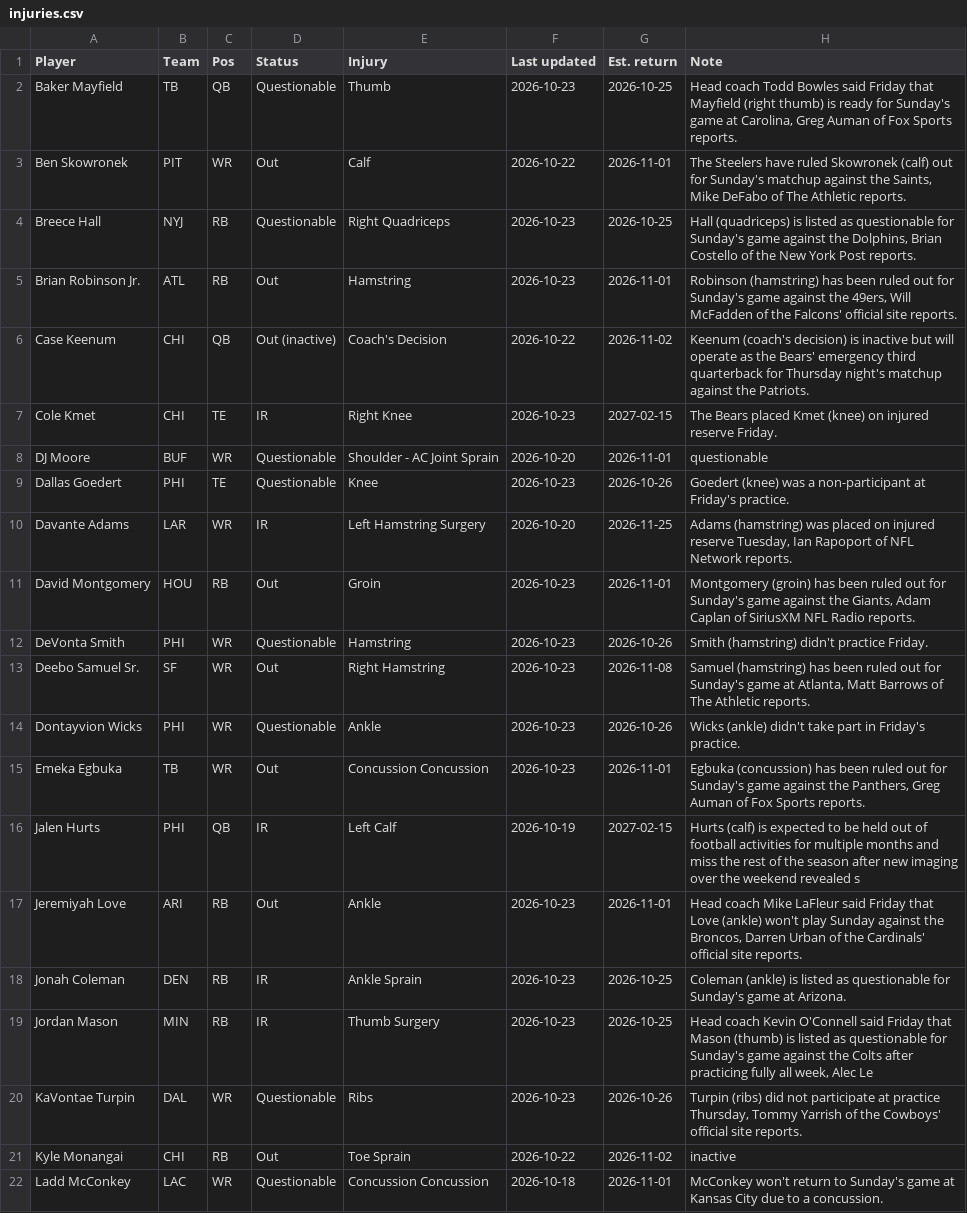
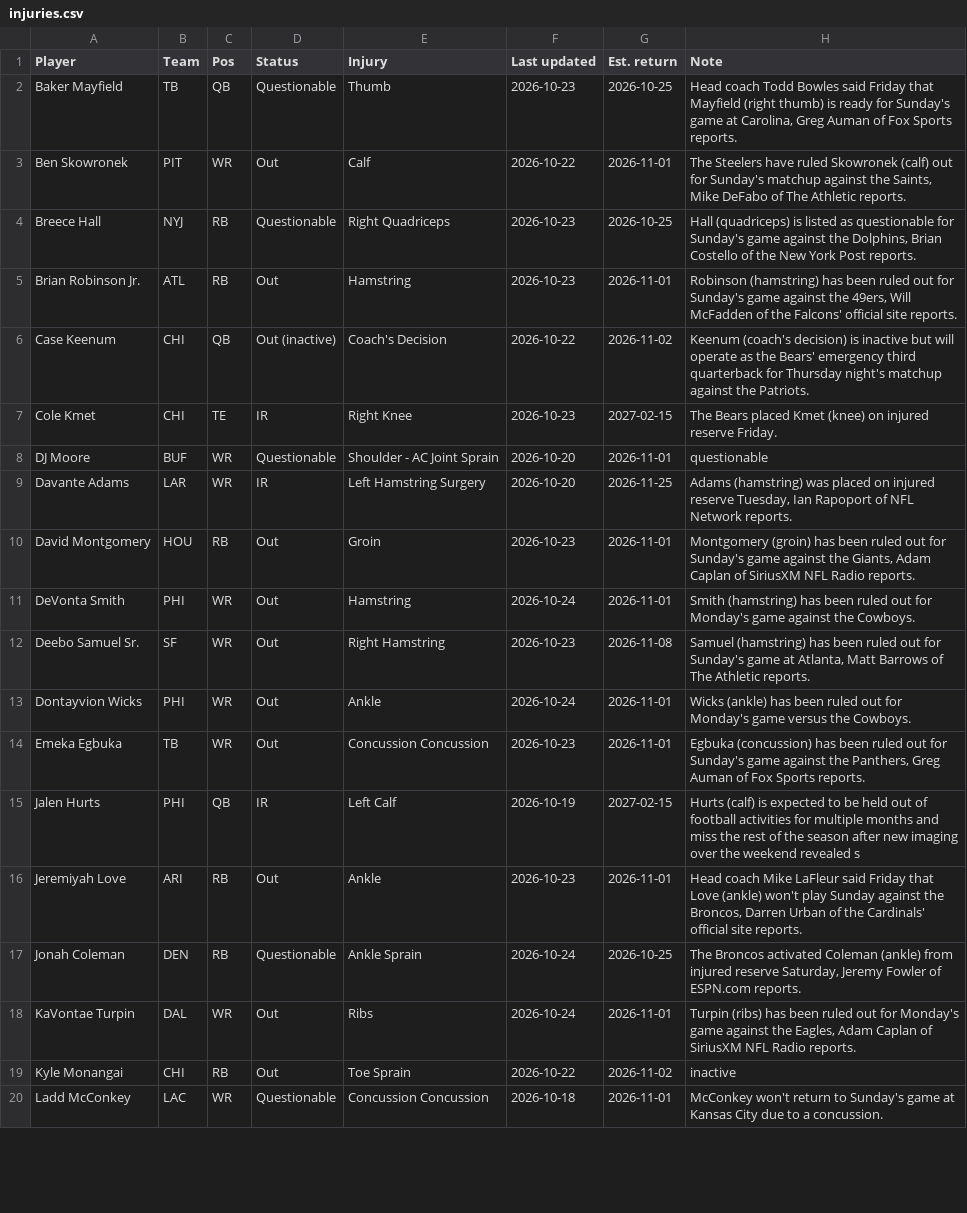
Before and after one commit to babybro652-cmd/Defined-Risk-Trading, a CSV file: analysis/nfl/out/injuries.csv, drawn as a sheet; only a part is shown; the diff covers the shown part only.

```diff
--- a/analysis/nfl/out/injuries.csv
+++ b/analysis/nfl/out/injuries.csv
@@ -8,8 +8,7 @@ Cole Kmet,CHI,TE,IR,Right Knee,2026-10-23,2027-02-15,The Bears placed Kmet (knee
 DJ Moore,BUF,WR,Questionable,Shoulder - AC Joint Sprain,2026-10-20,2026-11-01,questionable
-Dallas Goedert,PHI,TE,Questionable,Knee,2026-10-23,2026-10-26,Goedert (knee) was a non-participant at Friday's practice.
 Davante Adams,LAR,WR,IR,Left Hamstring Surgery,2026-10-20,2026-11-25,"Adams (hamstring) was placed on injured reserve Tuesday, Ian Rapoport of NFL Network reports."
 David Montgomery,HOU,RB,Out,Groin,2026-10-23,2026-11-01,"Montgomery (groin) has been ruled out for Sunday's game against the Giants, Adam Caplan of SiriusXM NFL Radio reports."
-DeVonta Smith,PHI,WR,Questionable,Hamstring,2026-10-23,2026-10-26,Smith (hamstring) didn't practice Friday.
+DeVonta Smith,PHI,WR,Out,Hamstring,2026-10-24,2026-11-01,Smith (hamstring) has been ruled out for Monday's game against the Cowboys.
 Deebo Samuel Sr.,SF,WR,Out,Right Hamstring,2026-10-23,2026-11-08,"Samuel (hamstring) has been ruled out for Sunday's game at Atlanta, Matt Barrows of The Athletic reports."
-Dontayvion Wicks,PHI,WR,Questionable,Ankle,2026-10-23,2026-10-26,Wicks (ankle) didn't take part in Friday's practice.
+Dontayvion Wicks,PHI,WR,Out,Ankle,2026-10-24,2026-11-01,Wicks (ankle) has been ruled out for Monday's game versus the Cowboys.
 Emeka Egbuka,TB,WR,Out,Concussion Concussion,2026-10-23,2026-11-01,"Egbuka (concussion) has been ruled out for Sunday's game against the Panthers, Greg Auman of Fox Sports reports."
@@ -17,5 +16,4 @@ Jalen Hurts,PHI,QB,IR,Left Calf,2026-10-19,2027-02-15,Hurts (calf) is expected t
 Jeremiyah Love,ARI,RB,Out,Ankle,2026-10-23,2026-11-01,"Head coach Mike LaFleur said Friday that Love (ankle) won't play Sunday against the Broncos, Darren Urban of the Cardinals' official site reports."
-Jonah Coleman,DEN,RB,IR,Ankle Sprain,2026-10-23,2026-10-25,Coleman (ankle) is listed as questionable for Sunday's game at Arizona.
-Jordan Mason,MIN,RB,IR,Thumb Surgery,2026-10-23,2026-10-25,"Head coach Kevin O'Connell said Friday that Mason (thumb) is listed as questionable for Sunday's game against the Colts after practicing fully all week, Alec Le"
-KaVontae Turpin,DAL,WR,Questionable,Ribs,2026-10-23,2026-10-26,"Turpin (ribs) did not participate at practice Thursday, Tommy Yarrish of the Cowboys' official site reports."
+Jonah Coleman,DEN,RB,Questionable,Ankle Sprain,2026-10-24,2026-10-25,"The Broncos activated Coleman (ankle) from injured reserve Saturday, Jeremy Fowler of ESPN.com reports."
+KaVontae Turpin,DAL,WR,Out,Ribs,2026-10-24,2026-11-01,"Turpin (ribs) has been ruled out for Monday's game against the Eagles, Adam Caplan of SiriusXM NFL Radio reports."
 Kyle Monangai,CHI,RB,Out,Toe Sprain,2026-10-22,2026-11-02,inactive
```
Also changed, not shown: 4 added rows, 2 removed rows and 9 edited cells elsewhere in this file, analysis/first_events/log.csv, analysis/nba/out/nba_tab.csv, 18 other files.
